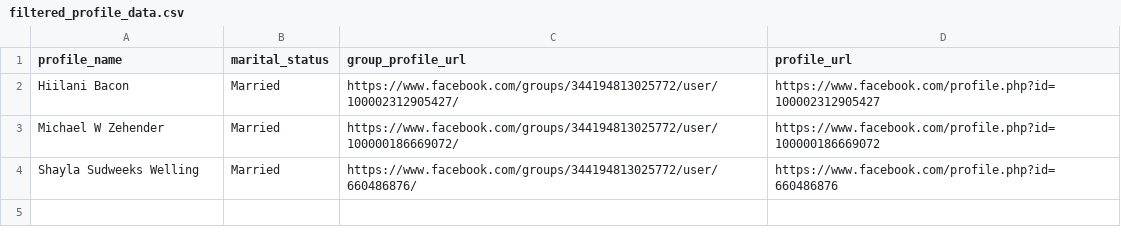
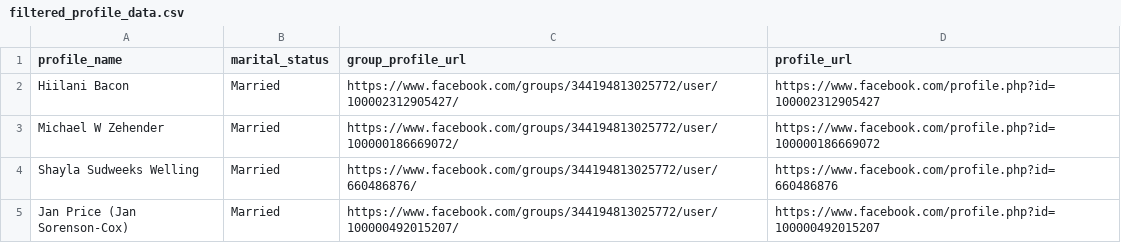
Before and after one commit to skyroom07/Facebook-Profile-Scraper, a CSV file: filtered_profile_data.csv, drawn as a sheet.

```diff
--- a/filtered_profile_data.csv
+++ b/filtered_profile_data.csv
@@ -4 +4,2 @@ Michael W Zehender,Married,https://www.facebook.com/groups/344194813025772/user/
 Shayla Sudweeks Welling,Married,https://www.facebook.com/groups/344194813025772/user/660486876/,https://www.facebook.com/profile.php?id=660486876
+Jan Price  (Jan Sorenson-Cox),Married,https://www.facebook.com/groups/344194813025772/user/100000492015207/,https://www.facebook.com/profile.php?id=100000492015207
```
Also changed, not shown: profile_data.csv, 1 other file.
